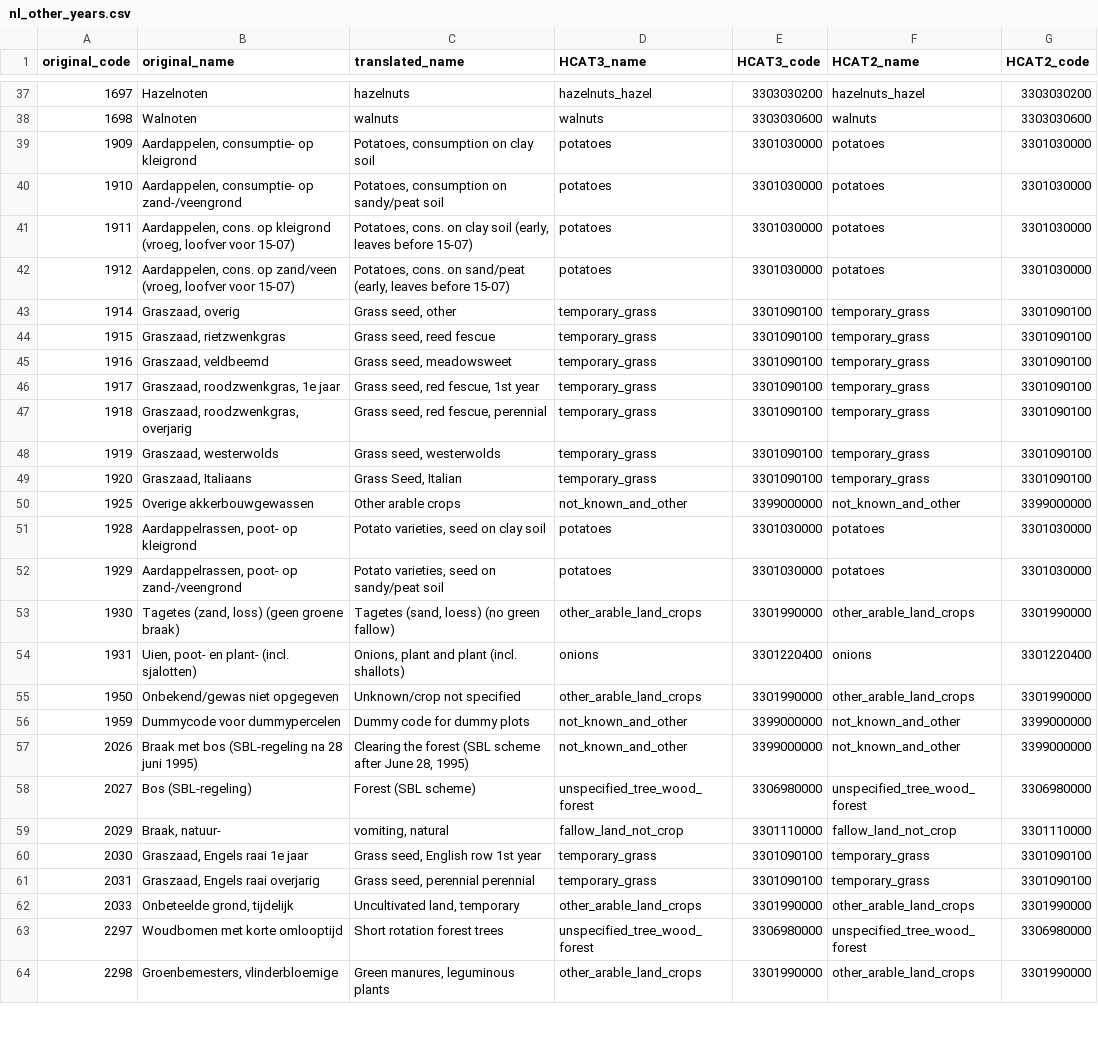
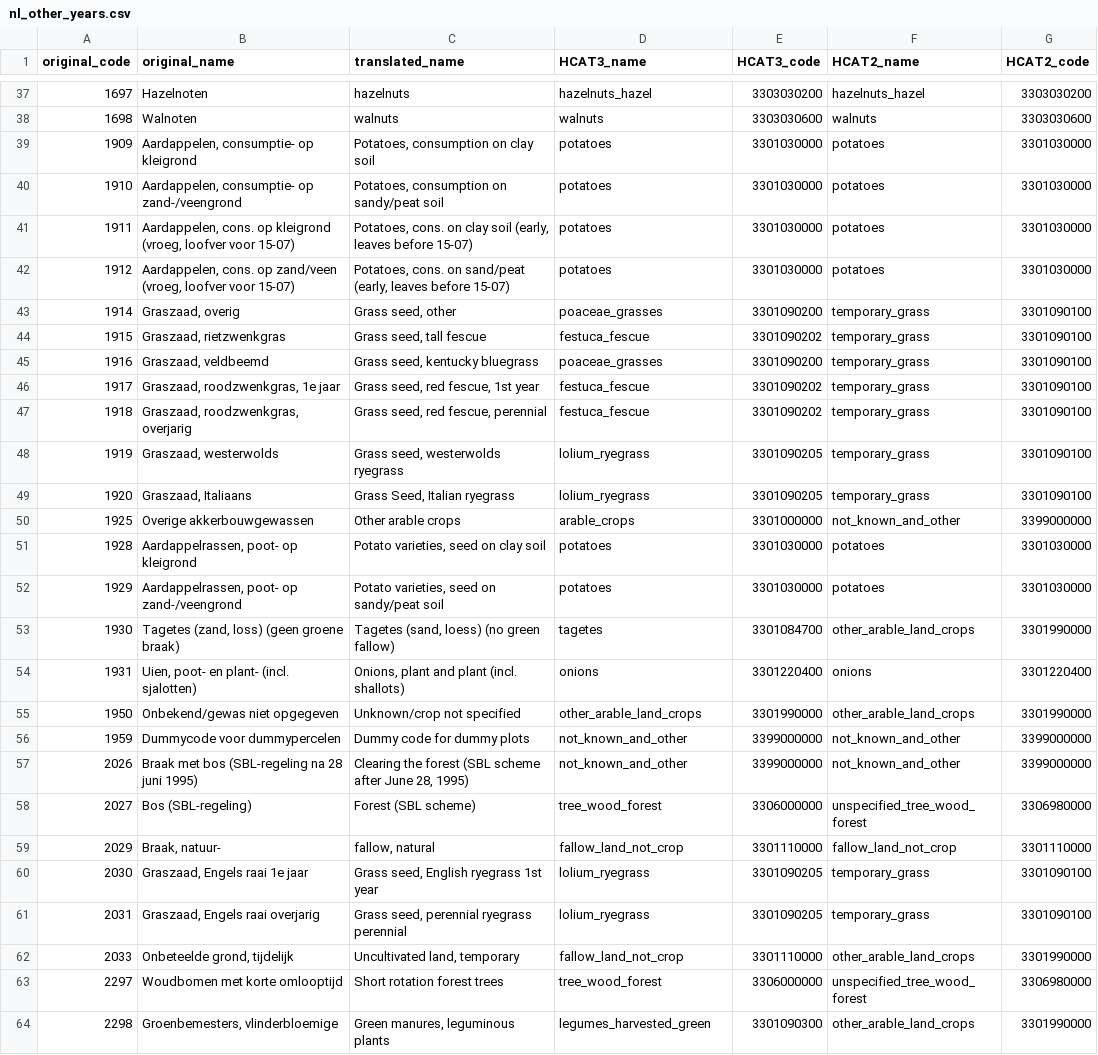
Before and after one commit to maja601/EuroCrops, a CSV file: csvs/country_mappings/nl_other_years.csv, drawn as a sheet; only a part is shown, gaps mark what is left out; the diff covers the shown part only.

```diff
--- a/csvs/country_mappings/nl_other_years.csv
+++ b/csvs/country_mappings/nl_other_years.csv
@@ -42,13 +42,13 @@ original_code,original_name,translated_name,HCAT3_name,HCAT3_code,HCAT2_name,HCA
 1912,"Aardappelen, cons. op zand/veen (vroeg, loofver voor 15-07)","Potatoes, cons. on sand/peat (early, leaves before 15-07)",potatoes,3301030000,potatoes,3301030000
-1914,"Graszaad, overig","Grass seed, other",temporary_grass,3301090100,temporary_grass,3301090100
-1915,"Graszaad, rietzwenkgras","Grass seed, reed fescue",temporary_grass,3301090100,temporary_grass,3301090100
-1916,"Graszaad, veldbeemd","Grass seed, meadowsweet",temporary_grass,3301090100,temporary_grass,3301090100
-1917,"Graszaad, roodzwenkgras, 1e jaar","Grass seed, red fescue, 1st year",temporary_grass,3301090100,temporary_grass,3301090100
-1918,"Graszaad, roodzwenkgras, overjarig","Grass seed, red fescue, perennial",temporary_grass,3301090100,temporary_grass,3301090100
-1919,"Graszaad, westerwolds","Grass seed, westerwolds",temporary_grass,3301090100,temporary_grass,3301090100
-1920,"Graszaad, Italiaans","Grass Seed, Italian",temporary_grass,3301090100,temporary_grass,3301090100
-1925,Overige akkerbouwgewassen,Other arable crops,not_known_and_other,3399000000,not_known_and_other,3399000000
+1914,"Graszaad, overig","Grass seed, other",poaceae_grasses,3301090200,temporary_grass,3301090100
+1915,"Graszaad, rietzwenkgras","Grass seed, tall fescue",festuca_fescue,3301090202,temporary_grass,3301090100
+1916,"Graszaad, veldbeemd","Grass seed, kentucky bluegrass ",poaceae_grasses,3301090200,temporary_grass,3301090100
+1917,"Graszaad, roodzwenkgras, 1e jaar","Grass seed, red fescue, 1st year",festuca_fescue,3301090202,temporary_grass,3301090100
+1918,"Graszaad, roodzwenkgras, overjarig","Grass seed, red fescue, perennial",festuca_fescue,3301090202,temporary_grass,3301090100
+1919,"Graszaad, westerwolds","Grass seed, westerwolds ryegrass",lolium_ryegrass,3301090205,temporary_grass,3301090100
+1920,"Graszaad, Italiaans","Grass Seed, Italian ryegrass",lolium_ryegrass,3301090205,temporary_grass,3301090100
+1925,Overige akkerbouwgewassen,Other arable crops,arable_crops,3301000000,not_known_and_other,3399000000
 1928,"Aardappelrassen, poot- op kleigrond","Potato varieties, seed on clay soil",potatoes,3301030000,potatoes,3301030000
 1929,"Aardappelrassen, poot- op zand-/veengrond","Potato varieties, seed on sandy/peat soil",potatoes,3301030000,potatoes,3301030000
-1930,"Tagetes (zand, loss) (geen groene braak)","Tagetes (sand, loess) (no green fallow)",other_arable_land_crops,3301990000,other_arable_land_crops,3301990000
+1930,"Tagetes (zand, loss) (geen groene braak)","Tagetes (sand, loess) (no green fallow)",tagetes,3301084700,other_arable_land_crops,3301990000
 1931,"Uien, poot- en plant- (incl. sjalotten)","Onions, plant and plant (incl. shallots)",onions,3301220400,onions,3301220400
@@ -57,8 +57,8 @@ original_code,original_name,translated_name,HCAT3_name,HCAT3_code,HCAT2_name,HCA
 2026,Braak met bos (SBL-regeling na 28 juni 1995),"Clearing the forest (SBL scheme after June 28, 1995)",not_known_and_other,3399000000,not_known_and_other,3399000000
-2027,Bos (SBL-regeling),Forest (SBL scheme),unspecified_tree_wood_forest,3306980000,unspecified_tree_wood_forest,3306980000
-2029,"Braak, natuur-","vomiting, natural",fallow_land_not_crop,3301110000,fallow_land_not_crop,3301110000
-2030,"Graszaad, Engels raai 1e jaar","Grass seed, English row 1st year",temporary_grass,3301090100,temporary_grass,3301090100
-2031,"Graszaad, Engels raai overjarig","Grass seed, perennial perennial",temporary_grass,3301090100,temporary_grass,3301090100
-2033,"Onbeteelde grond, tijdelijk","Uncultivated land, temporary",other_arable_land_crops,3301990000,other_arable_land_crops,3301990000
-2297,Woudbomen met korte omlooptijd,Short rotation forest trees,unspecified_tree_wood_forest,3306980000,unspecified_tree_wood_forest,3306980000
-2298,"Groenbemesters, vlinderbloemige","Green manures, leguminous plants",other_arable_land_crops,3301990000,other_arable_land_crops,3301990000
+2027,Bos (SBL-regeling),Forest (SBL scheme),tree_wood_forest,3306000000,unspecified_tree_wood_forest,3306980000
+2029,"Braak, natuur-","fallow, natural",fallow_land_not_crop,3301110000,fallow_land_not_crop,3301110000
+2030,"Graszaad, Engels raai 1e jaar","Grass seed, English ryegrass 1st year",lolium_ryegrass,3301090205,temporary_grass,3301090100
+2031,"Graszaad, Engels raai overjarig","Grass seed, perennial ryegrass perennial",lolium_ryegrass,3301090205,temporary_grass,3301090100
+2033,"Onbeteelde grond, tijdelijk","Uncultivated land, temporary",fallow_land_not_crop,3301110000,other_arable_land_crops,3301990000
+2297,Woudbomen met korte omlooptijd,Short rotation forest trees,tree_wood_forest,3306000000,unspecified_tree_wood_forest,3306980000
+2298,"Groenbemesters, vlinderbloemige","Green manures, leguminous plants",legumes_harvested_green,3301090300,other_arable_land_crops,3301990000
```
Also changed, not shown: 72 edited cells elsewhere in this file, csvs/country_mappings/dk_2019.csv, csvs/country_mappings/lv_2021.csv, 16 other files.
